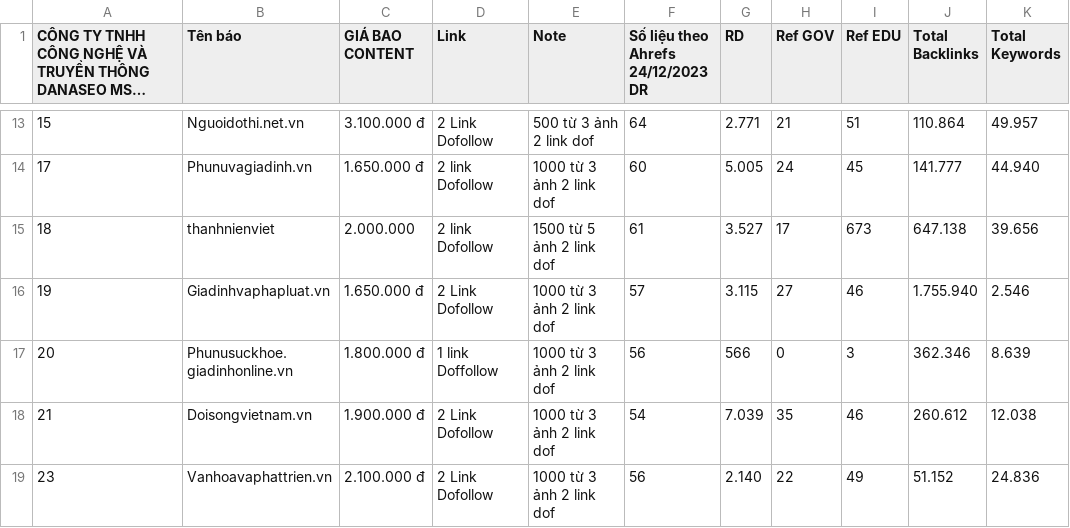
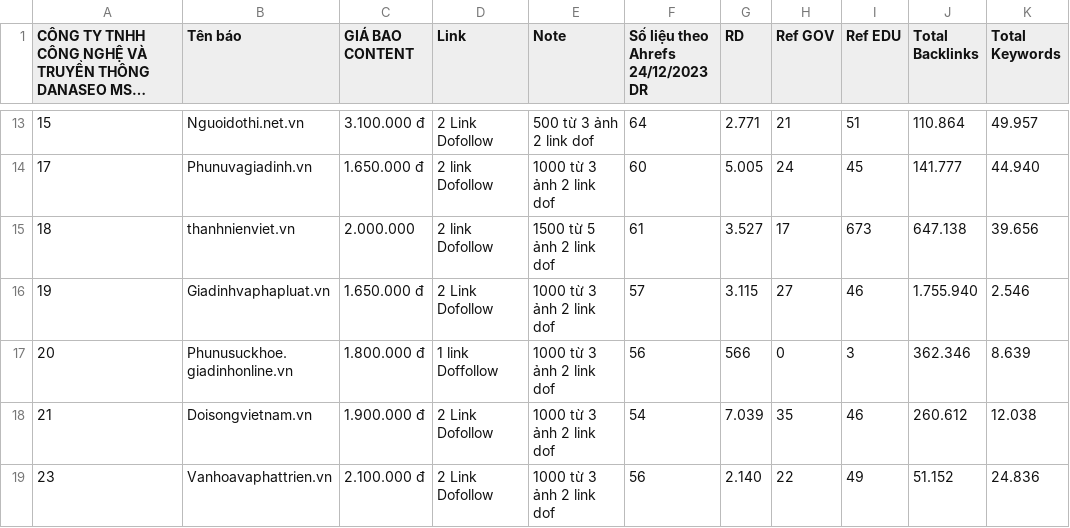
Before and after one commit to paolodinho/digicomvn, a CSV file: 10-bang-gia-booking/raw/Link-dof.csv, drawn as a sheet; only a part is shown, gaps mark what is left out; long unchanged cells end in …; the diff names each change by its address in the sheet, - before the commit and + after, or states it on an @@ line.

```diff
--- a/10-bang-gia-booking/raw/Link-dof.csv
+++ b/10-bang-gia-booking/raw/Link-dof.csv
-B15 (Tên báo): thanhnienviet
+B15 (Tên báo): thanhnienviet.vn
```
Also changed, not shown: 10-bang-gia-booking/bang-gia-master.csv, 1 other file.
